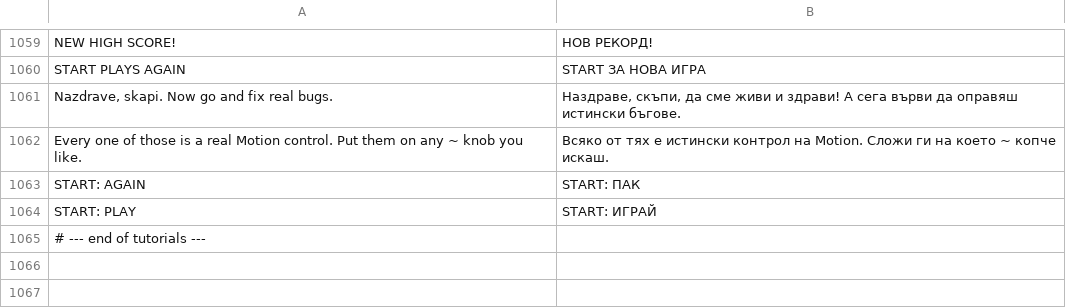
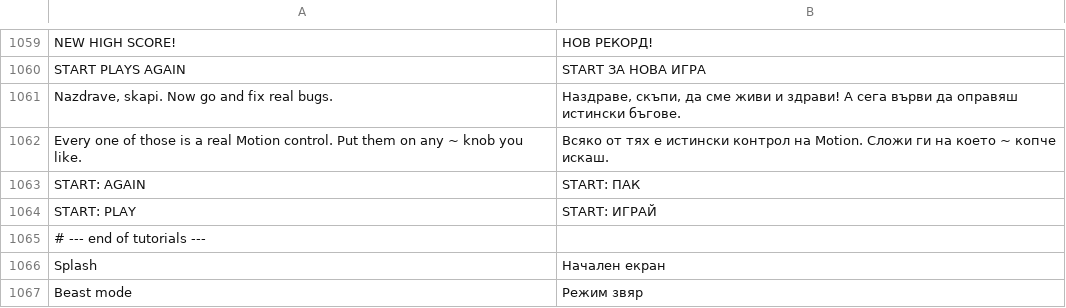
Before and after one commit to Utopian-Academy/Deckboy, a TSV file: data/lang/bg.tsv, drawn as a sheet; only a part is shown, gaps mark what is left out; the diff names each change by its address in the sheet, - before the commit and + after, or states it on an @@ line.

```diff
--- a/data/lang/bg.tsv
+++ b/data/lang/bg.tsv
+row 1066: Splash | Начален екран
+row 1067: Beast mode | Режим звяр
```
Also changed, not shown: data/lang/ar.tsv, data/lang/el.tsv, 29 other files.
